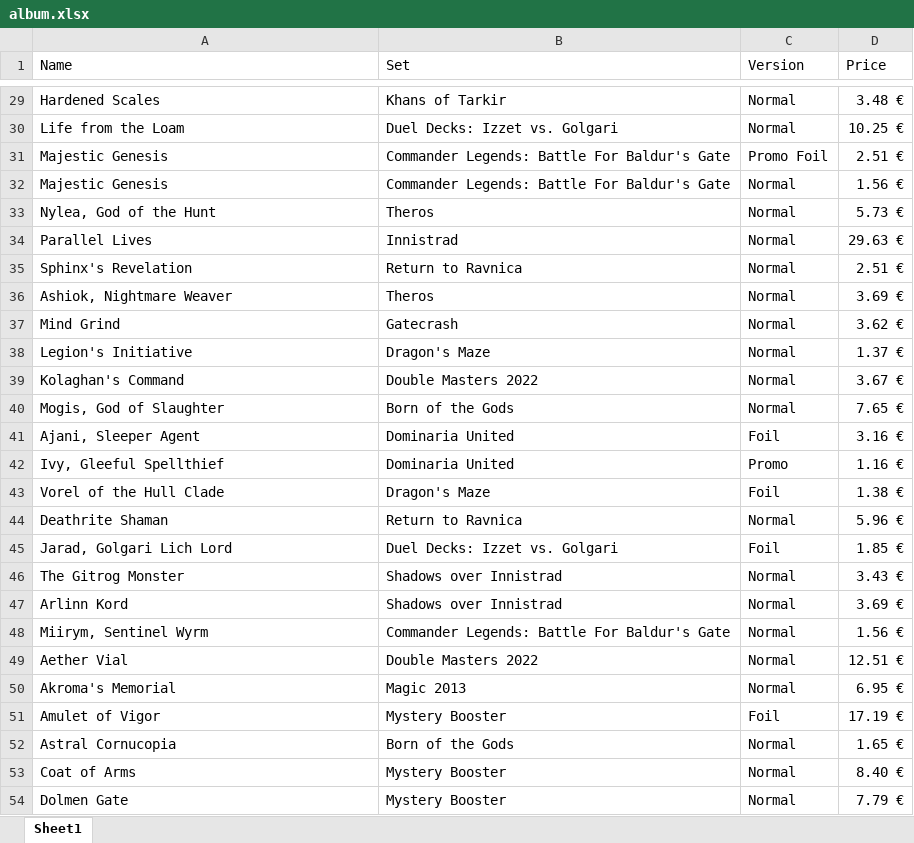
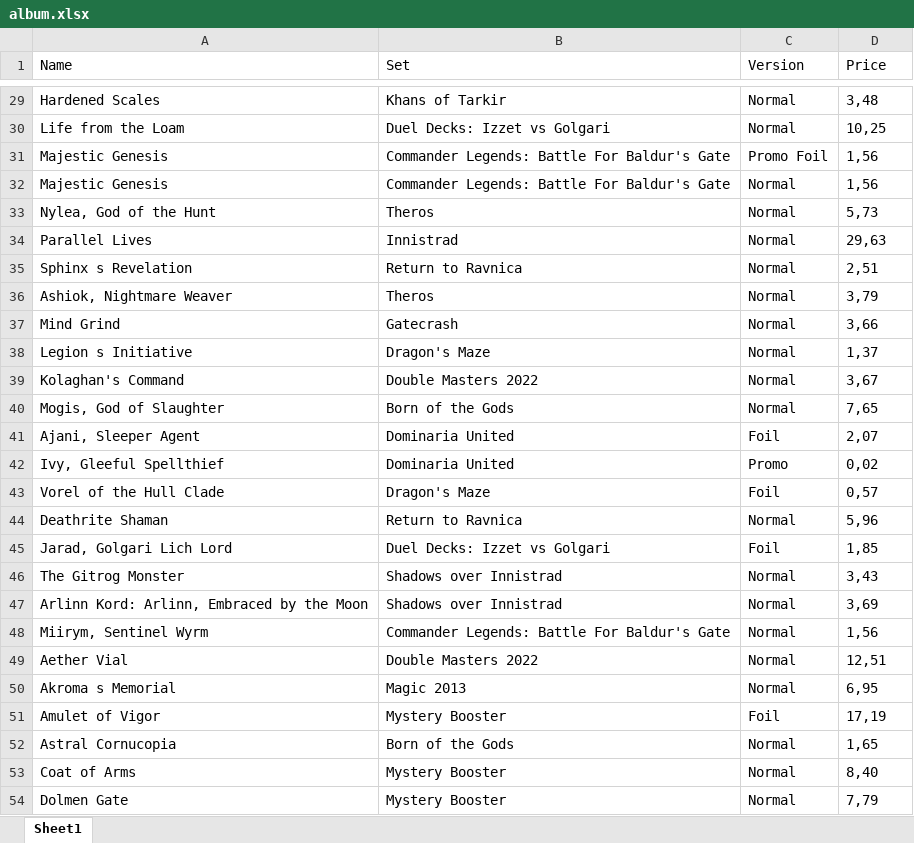
Before and after one commit to Vimor123/mtg-card-price-updater, an Excel workbook: album.xlsx, sheet Sheet1, drawn as a sheet; only a part is shown, gaps mark what is left out; values as stored, in another font and other column widths than the file's, no borders; the diff covers the shown part only; the diff names each change by its address in the sheet, - before the commit and + after, or states it on an @@ line.

```diff
--- a/album.xlsx (sheet Sheet1)
+++ b/album.xlsx (sheet Sheet1)
-D29 (Price): 3.48 €
+D29 (Price): 3,48
-B30 (Set): Duel Decks: Izzet vs. Golgari
+B30 (Set): Duel Decks: Izzet vs Golgari
-D30 (Price): 10.25 €
+D30 (Price): 10,25
-D31 (Price): 2.51 €
+D31 (Price): 1,56
-D32 (Price): 1.56 €
+D32 (Price): 1,56
-D33 (Price): 5.73 €
+D33 (Price): 5,73
-D34 (Price): 29.63 €
+D34 (Price): 29,63
-A35 (Name): Sphinx's Revelation
+A35 (Name): Sphinx s Revelation
-D35 (Price): 2.51 €
+D35 (Price): 2,51
-D36 (Price): 3.69 €
+D36 (Price): 3,79
-D37 (Price): 3.62 €
+D37 (Price): 3,66
-A38 (Name): Legion's Initiative
+A38 (Name): Legion s Initiative
-D38 (Price): 1.37 €
+D38 (Price): 1,37
-D39 (Price): 3.67 €
+D39 (Price): 3,67
-D40 (Price): 7.65 €
+D40 (Price): 7,65
-D41 (Price): 3.16 €
+D41 (Price): 2,07
-D42 (Price): 1.16 €
+D42 (Price): 0,02
-D43 (Price): 1.38 €
+D43 (Price): 0,57
-D44 (Price): 5.96 €
+D44 (Price): 5,96
-B45 (Set): Duel Decks: Izzet vs. Golgari
+B45 (Set): Duel Decks: Izzet vs Golgari
-D45 (Price): 1.85 €
+D45 (Price): 1,85
-D46 (Price): 3.43 €
+D46 (Price): 3,43
-A47 (Name): Arlinn Kord
+A47 (Name): Arlinn Kord: Arlinn, Embraced by the Moon
-D47 (Price): 3.69 €
+D47 (Price): 3,69
-D48 (Price): 1.56 €
+D48 (Price): 1,56
-D49 (Price): 12.51 €
+D49 (Price): 12,51
-A50 (Name): Akroma's Memorial
+A50 (Name): Akroma s Memorial
-D50 (Price): 6.95 €
+D50 (Price): 6,95
-D51 (Price): 17.19 €
+D51 (Price): 17,19
-D52 (Price): 1.65 €
+D52 (Price): 1,65
-D53 (Price): 8.40 €
+D53 (Price): 8,40
-D54 (Price): 7.79 €
+D54 (Price): 7,79
```
Also changed, not shown: 40 edited cells elsewhere in this sheet, 2 other files.
